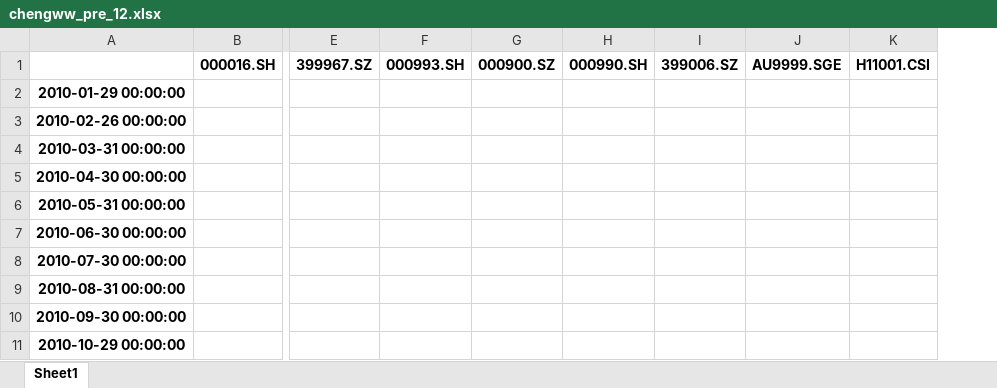
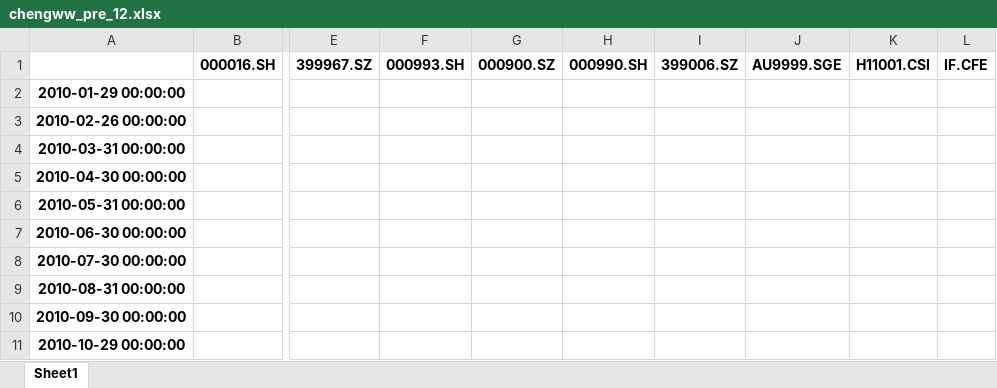
Before and after one commit to wangbin750/Cheng, an Excel workbook: chengww_pre_12.xlsx, sheet Sheet1, drawn as a sheet; only a part is shown, gaps mark what is left out; values as stored, in another font and other column widths than the file's, no borders; the diff covers the shown part only; the diff names each change by its address in the sheet, - before the commit and + after, or states it on an @@ line.

```diff
--- a/chengww_pre_12.xlsx (sheet Sheet1)
+++ b/chengww_pre_12.xlsx (sheet Sheet1)
+column L (IF.CFE), empty
```
Also changed, not shown: 75 edited cells elsewhere in this sheet, chengww.xlsx, 8 other files.
